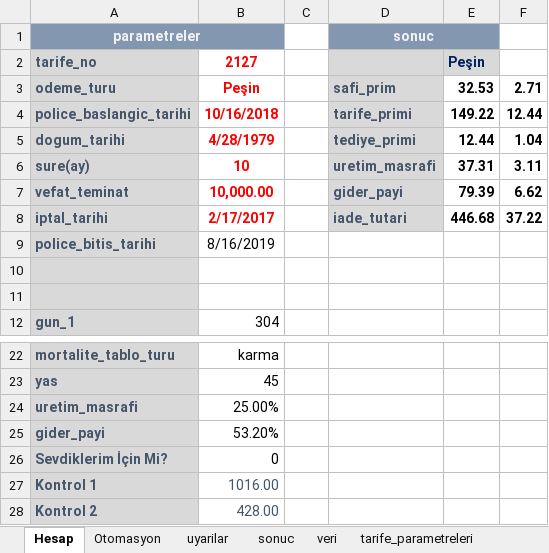
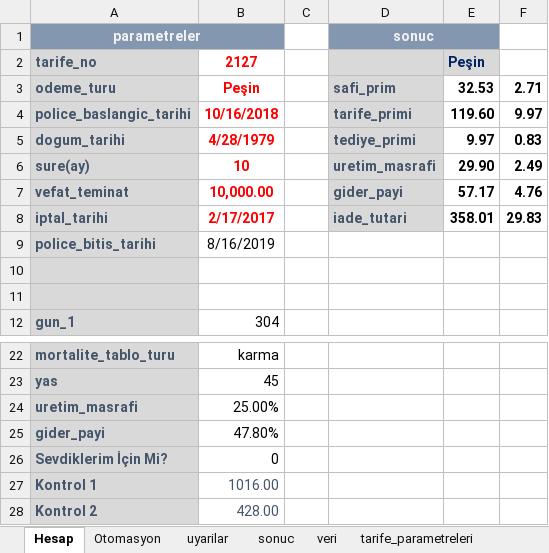
Before and after one commit to szshary/RPA, an Excel workbook: Automated Processes/Credit_Life_Insurance_Calculation/ExcelDocuments/Peşin.xlsm, sheet Hesap, drawn as a sheet; only a part is shown, gaps mark what is left out; values as stored, in another font and other column widths than the file's, no borders; conditional formats not drawn; the diff names each change by its address in the sheet, - before the commit and + after, or states it on an @@ line.

```diff
--- a/Automated Processes/Credit_Life_Insurance_Calculation/ExcelDocuments/Peşin.xlsm (sheet Hesap)
+++ b/Automated Processes/Credit_Life_Insurance_Calculation/ExcelDocuments/Peşin.xlsm (sheet Hesap)
-E4: 149.22
+E4: 119.60
-F4: 12.44
+F4: 9.97
-E5: 12.44
+E5: 9.97
-F5: 1.04
+F5: 0.83
-E6: 37.31
+E6: 29.90
-F6: 3.11
+F6: 2.49
-E7: 79.39
+E7: 57.17
-F7: 6.62
+F7: 4.76
-E8: 446.68
+E8: 358.01
-F8: 37.22
+F8: 29.83
-B25: 53.20%
+B25: 47.80%
```
Also changed, not shown: sheet tarife_parametreleri, sheet Otomasyon, Automated Processes/Credit_Life_Insurance_Calculation/ExcelDocuments/YV_ve_KSV 2018 nakit taşıt prim çalışma.xlsm, 1 other file.
